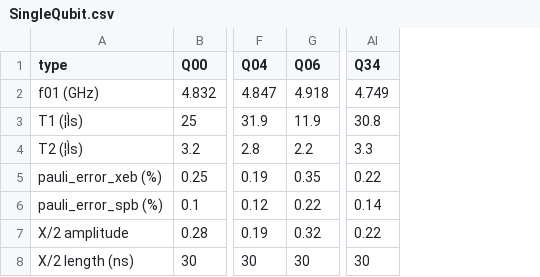
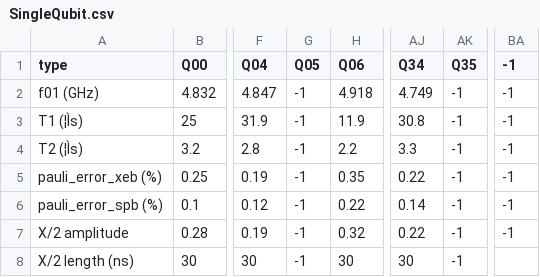
Before and after one commit to Eliment-li/AiQMapping, a CSV file: data/chip/SingleQubit.csv, drawn as a sheet; only a part is shown, gaps mark what is left out; the diff names each change by its address in the sheet, - before the commit and + after, or states it on an @@ line.

```diff
--- a/data/chip/SingleQubit.csv
+++ b/data/chip/SingleQubit.csv
+column G (Q05), rows 2-8: all -1
+column AK (Q35), rows 2-8: all -1
+column BA (-1), rows 2-7: all -1
```
Also changed, not shown: 7 other files.
